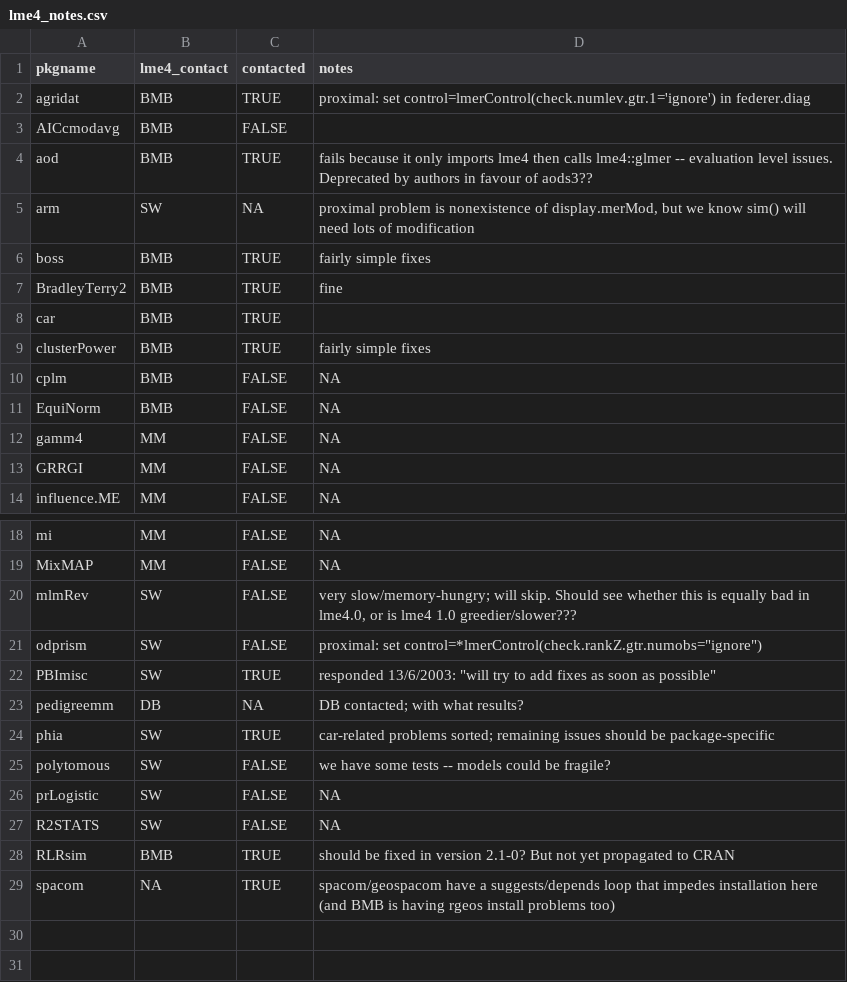
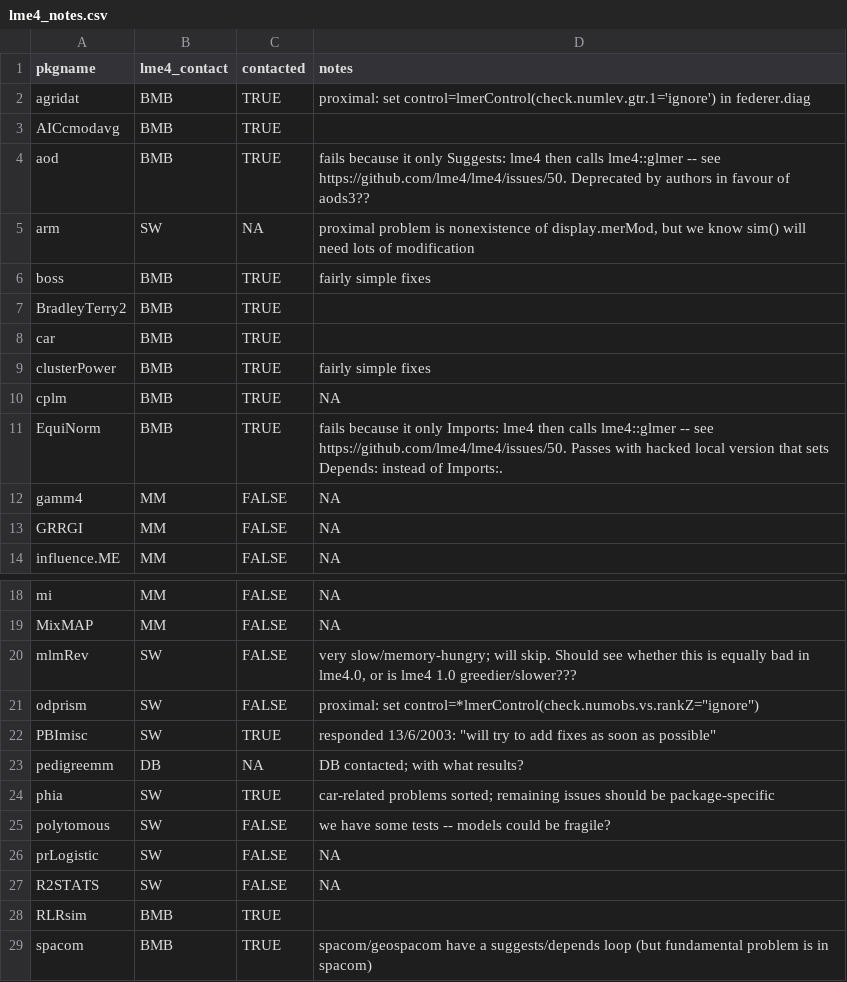
Before and after one commit to lme4/lme4, a CSV file: misc/pkgtests/lme4_notes.csv, drawn as a sheet; only a part is shown, gaps mark what is left out; the diff names each change by its address in the sheet, - before the commit and + after, or states it on an @@ line.

Commit message:
more package testing
updated notes; fixed some install problems;
added sort-by field (errors now sorted to top);
added 'unsetTestEnv' to undo test environment

```diff
--- a/misc/pkgtests/lme4_notes.csv
+++ b/misc/pkgtests/lme4_notes.csv
-C3 (contacted): FALSE
+C3 (contacted): TRUE
-D4 (notes): …it only imports lme4 then calls lme4::glmer -- evaluation level issues. Deprecated by…
+D4 (notes): …it only Suggests: lme4 then calls lme4::glmer -- see https://github.com/lme4/lme4/issues/50. Deprecated by…
-D7 (notes): fine
+D7 (notes): (empty)
-C10:C11 (contacted): FALSE
+C10:C11 (contacted): TRUE
-D11 (notes): NA
+D11 (notes): fails because it only Imports: lme4 then calls lme4::glmer -- see https://github.com/lme4/lme4/issues/50. Passes with hacked local version that sets Depends: instead of Imports:.
-D21 (notes): proximal: set control=*lmerControl(check.rankZ.gtr.numobs="ignore")
+D21 (notes): proximal: set control=*lmerControl(check.numobs.vs.rankZ="ignore")
-D28 (notes): should be fixed in version 2.1-0? But not yet propagated to CRAN
+D28 (notes): (empty)
-B29 (lme4_contact): NA
+B29 (lme4_contact): BMB
-D29 (notes): …suggests/depends loop that impedes installation here (and BMB is having rgeos install problems too)
+D29 (notes): …suggests/depends loop (but fundamental problem is in spacom)
```
Also changed, not shown: 4 other files.
